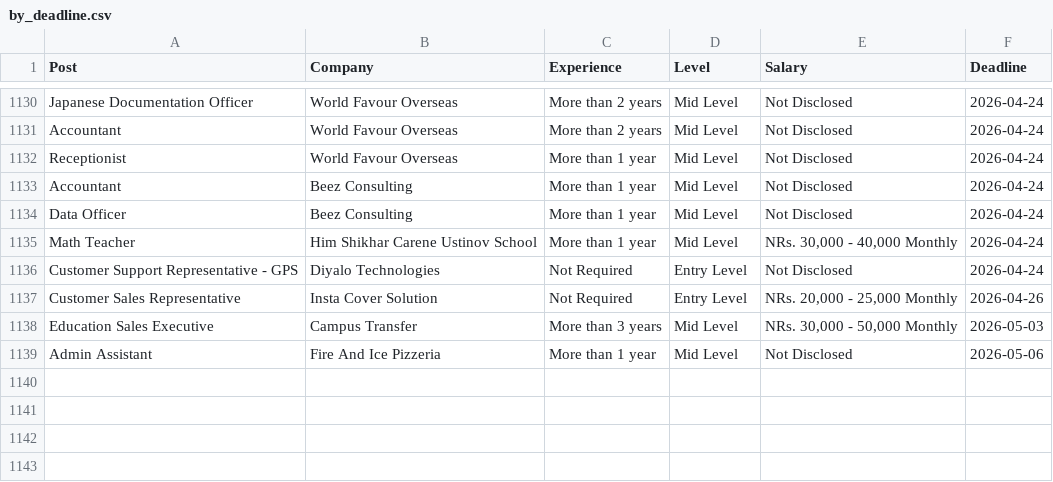
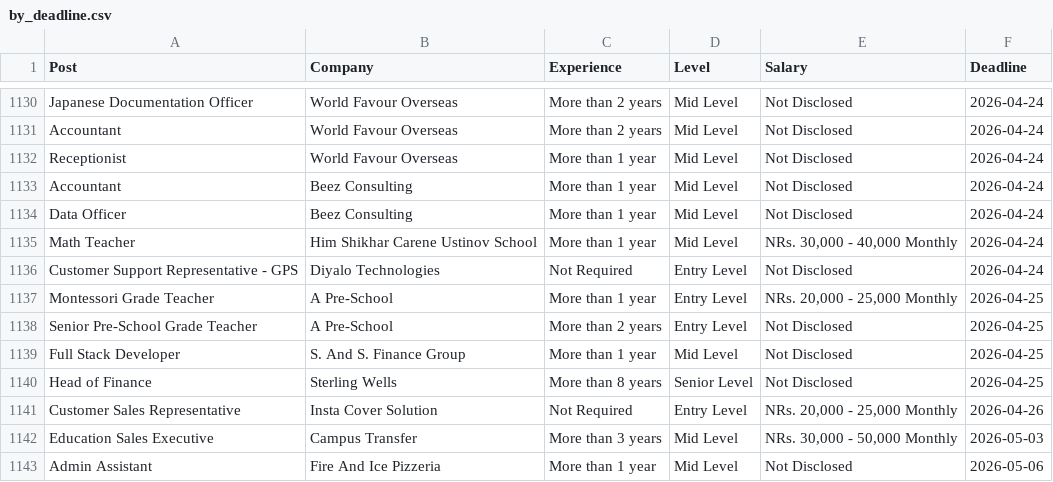
Before and after one commit to dpm24800/top-jobs-scraper, a CSV file: data/by_deadline.csv, drawn as a sheet; only a part is shown, gaps mark what is left out.

```diff
--- a/data/by_deadline.csv
+++ b/data/by_deadline.csv
@@ -1136,2 +1136,6 @@ Math Teacher,Him Shikhar Carene Ustinov School,More than 1 year,Mid Level,"NRs.
 Customer Support Representative - GPS,Diyalo Technologies,Not Required,Entry Level,Not Disclosed,2026-04-24
+Montessori Grade Teacher,A Pre-School,More than 1 year,Entry Level,"NRs. 20,000 - 25,000 Monthly",2026-04-25
+Senior Pre-School Grade Teacher,A Pre-School,More than 2 years,Entry Level,Not Disclosed,2026-04-25
+Full Stack Developer,S. And S. Finance Group,More than 1 year,Mid Level,Not Disclosed,2026-04-25
+Head of Finance,Sterling Wells,More than 8 years,Senior Level,Not Disclosed,2026-04-25
 Customer Sales Representative,Insta Cover Solution,Not Required,Entry Level,"NRs. 20,000 - 25,000 Monthly",2026-04-26
```
Also changed, not shown: data/top_jobs.csv.
